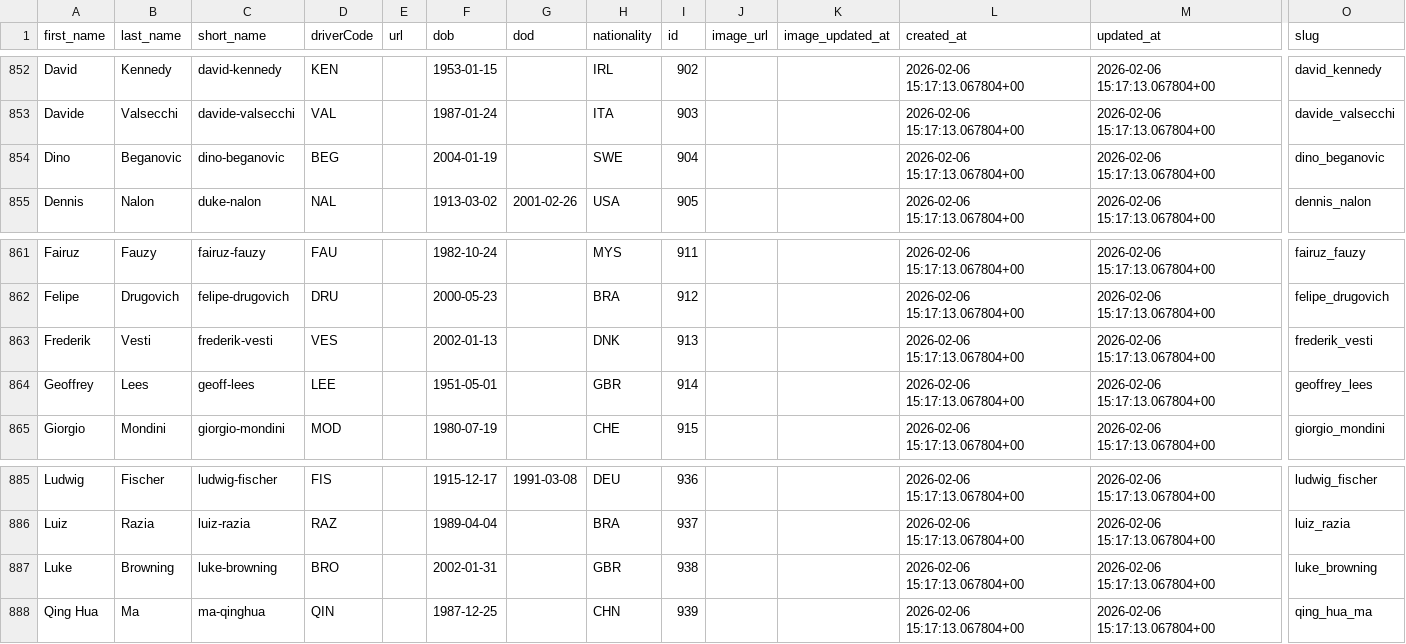
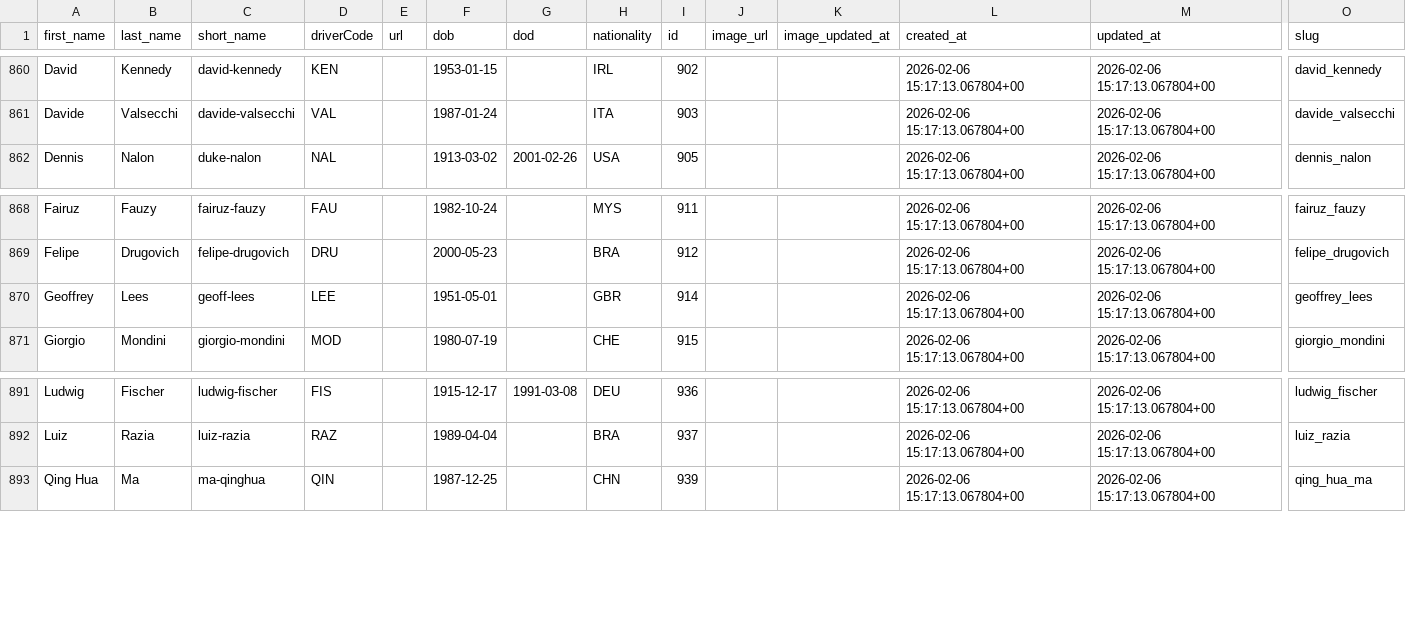
Before and after one commit to mavachon107/yet-another-f1-db, a CSV file: data/driver.csv, drawn as a sheet; only a part is shown, gaps mark what is left out; removed rows and columns are numbered as before the commit, all else as after; rows hold the shown columns only; the diff covers the shown part only; the diff names each change by its address in the sheet, - before the commit and + after, or states it on an @@ line.

```diff
--- a/data/driver.csv
+++ b/data/driver.csv
-row 854: Dino | Beganovic | dino-beganovic | BEG |  | 2004-01-19 |  | SWE | 904 |  |  | 2026-02-06 15:17:13.067804+00 | 2026-02-06 15:17:13.067804+00 | dino_beganovic
-row 863: Frederik | Vesti | frederik-vesti | VES |  | 2002-01-13 |  | DNK | 913 |  |  | 2026-02-06 15:17:13.067804+00 | 2026-02-06 15:17:13.067804+00 | frederik_vesti
-row 887: Luke | Browning | luke-browning | BRO |  | 2002-01-31 |  | GBR | 938 |  |  | 2026-02-06 15:17:13.067804+00 | 2026-02-06 15:17:13.067804+00 | luke_browning
```
Also changed, not shown: 11 added rows and 3 removed rows elsewhere in this file, data/driver_of_the_day.csv, data/event.csv, 12 other files.
